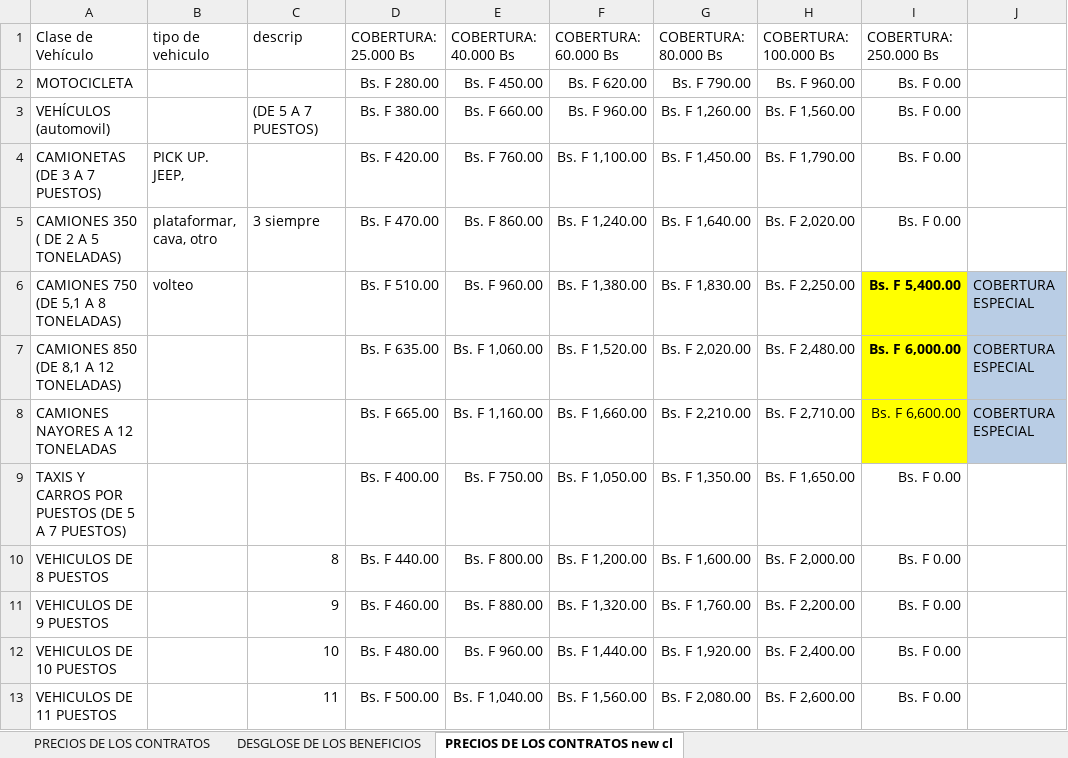
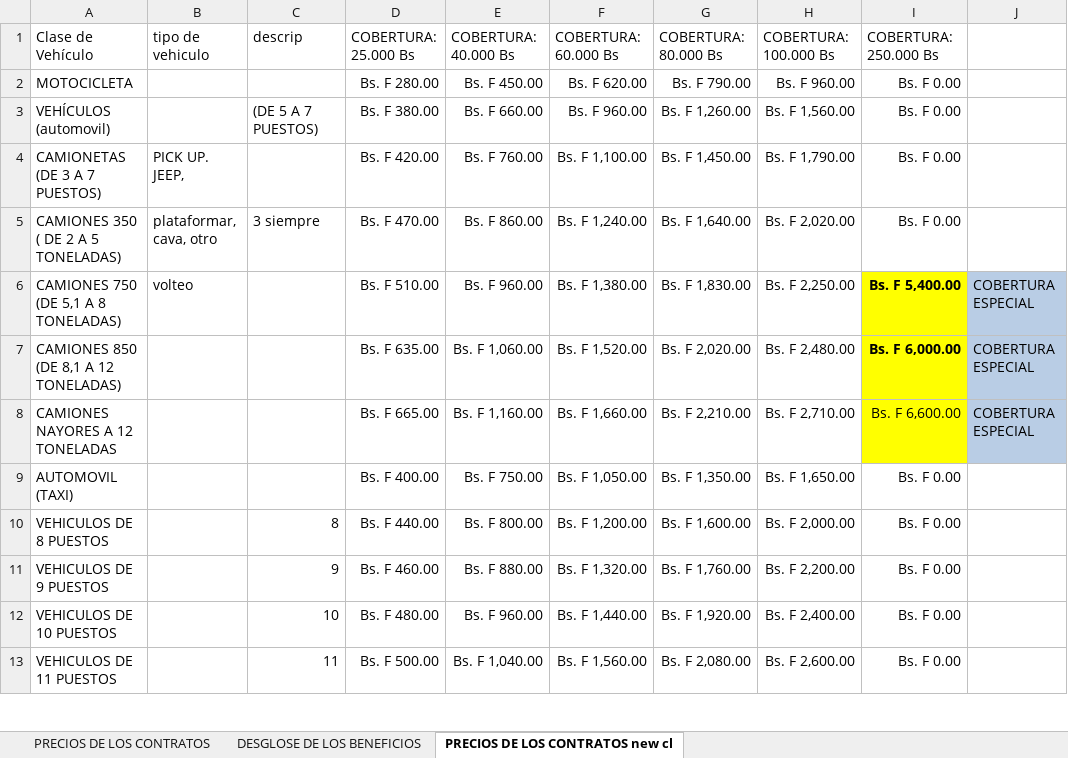
Before and after one commit to josevlad/scric, an Excel workbook: protected/data/NUEVAS COBERTURAS.xlsx, sheet PRECIOS DE LOS CONTRATOS new cl, drawn as a sheet; only a part is shown; values as stored, in another font and other column widths than the file's, no borders; the diff names each change by its address in the sheet, - before the commit and + after, or states it on an @@ line.

```diff
--- a/protected/data/NUEVAS COBERTURAS.xlsx (sheet PRECIOS DE LOS CONTRATOS new cl)
+++ b/protected/data/NUEVAS COBERTURAS.xlsx (sheet PRECIOS DE LOS CONTRATOS new cl)
-A9 (Clase de Vehículo): TAXIS Y CARROS POR PUESTOS (DE 5 A 7 PUESTOS)
+A9 (Clase de Vehículo): AUTOMOVIL (TAXI)
```
Also changed, not shown: sheet DESGLOSE DE LOS BENEFICIOS, 44 other files.
